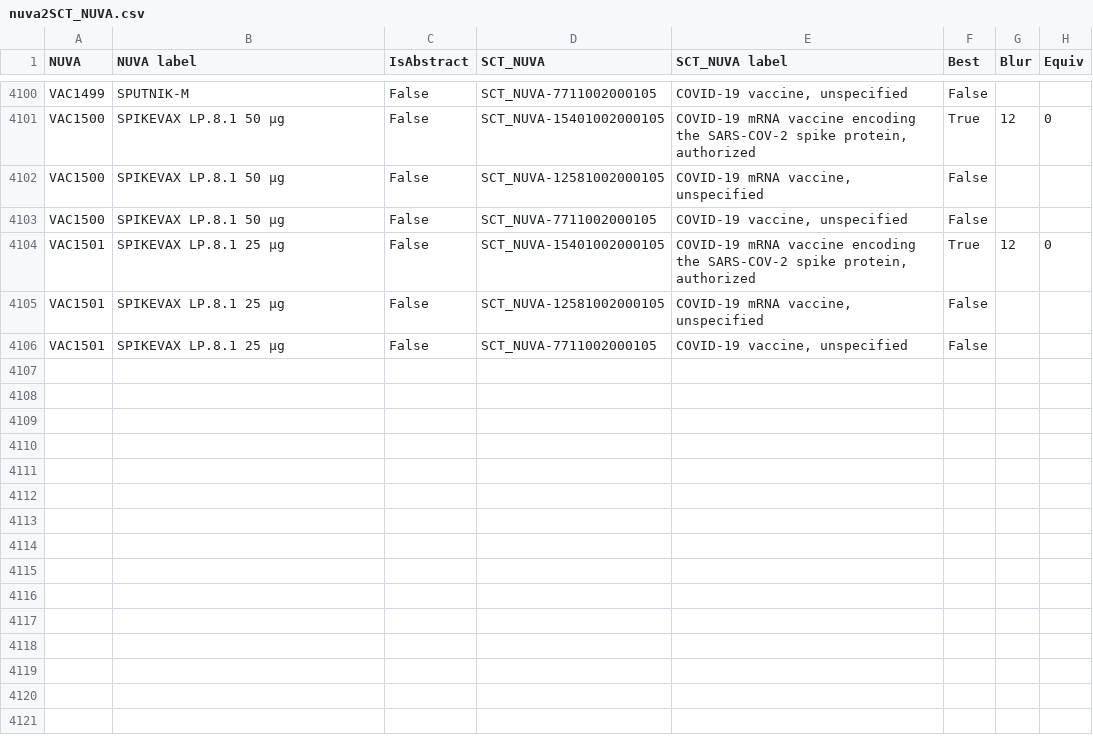
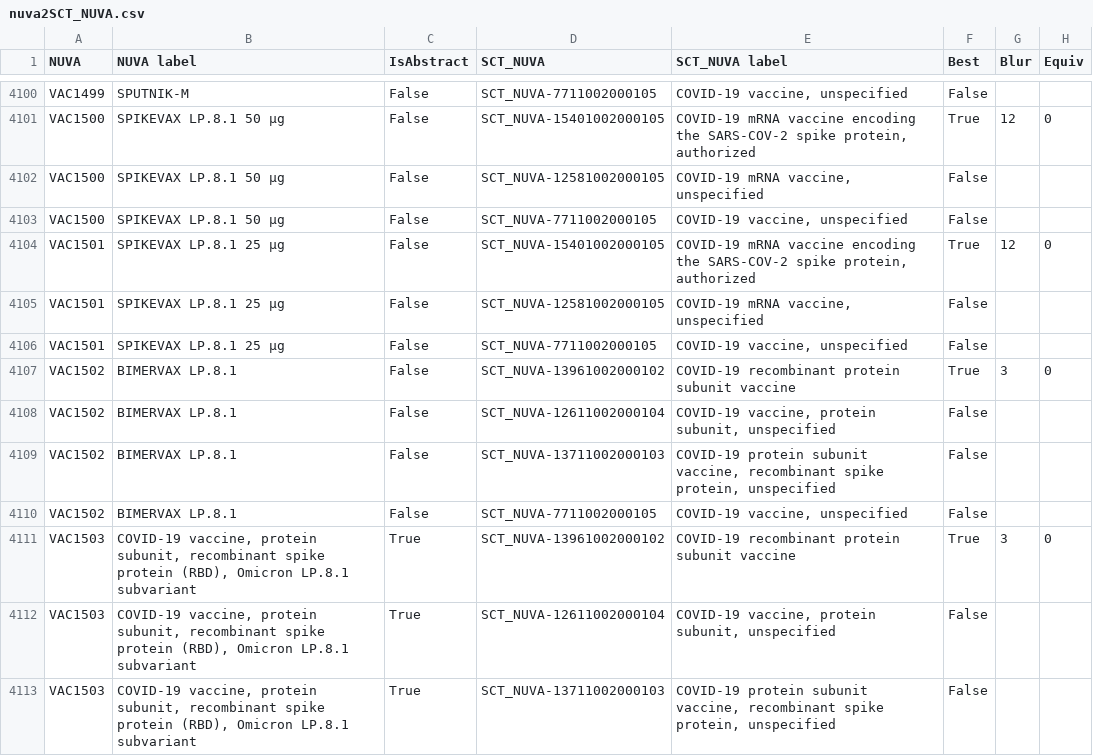
Before and after one commit to IVC-NUVA/NUVA, a CSV file: Release/Alignments/SCT_NUVA/nuva2SCT_NUVA.csv, drawn as a sheet; only a part is shown, gaps mark what is left out; the diff covers the shown part only.

```diff
--- a/Release/Alignments/SCT_NUVA/nuva2SCT_NUVA.csv
+++ b/Release/Alignments/SCT_NUVA/nuva2SCT_NUVA.csv
@@ -4106 +4106,8 @@ VAC1501,SPIKEVAX LP.8.1 25 µg,False,SCT_NUVA-12581002000105,"COVID-19 mRNA vacc
 VAC1501,SPIKEVAX LP.8.1 25 µg,False,SCT_NUVA-7711002000105,"COVID-19 vaccine, unspecified",False,,
+VAC1502,BIMERVAX LP.8.1,False,SCT_NUVA-13961002000102,COVID-19 recombinant protein subunit vaccine,True,3,0
+VAC1502,BIMERVAX LP.8.1,False,SCT_NUVA-12611002000104,"COVID-19 vaccine, protein subunit, unspecified",False,,
+VAC1502,BIMERVAX LP.8.1,False,SCT_NUVA-13711002000103,"COVID-19 protein subunit vaccine, recombinant spike protein, unspecified",False,,
+VAC1502,BIMERVAX LP.8.1,False,SCT_NUVA-7711002000105,"COVID-19 vaccine, unspecified",False,,
+VAC1503,"COVID-19 vaccine, protein subunit, recombinant spike protein (RBD), Omicron LP.8.1 subvariant",True,SCT_NUVA-13961002000102,COVID-19 recombinant protein subunit vaccine,True,3,0
+VAC1503,"COVID-19 vaccine, protein subunit, recombinant spike protein (RBD), Omicron LP.8.1 subvariant",True,SCT_NUVA-12611002000104,"COVID-19 vaccine, protein subunit, unspecified",False,,
+VAC1503,"COVID-19 vaccine, protein subunit, recombinant spike protein (RBD), Omicron LP.8.1 subvariant",True,SCT_NUVA-13711002000103,"COVID-19 protein subunit vaccine, recombinant spike protein, unspecified",False,,
```
Also changed, not shown: 6 added rows and 8 edited cells elsewhere in this file, Release/Alignments/CVX/nuva2CVX.csv, Release/Alignments/ICD11/nuva2ICD11.csv, 55 other files.
